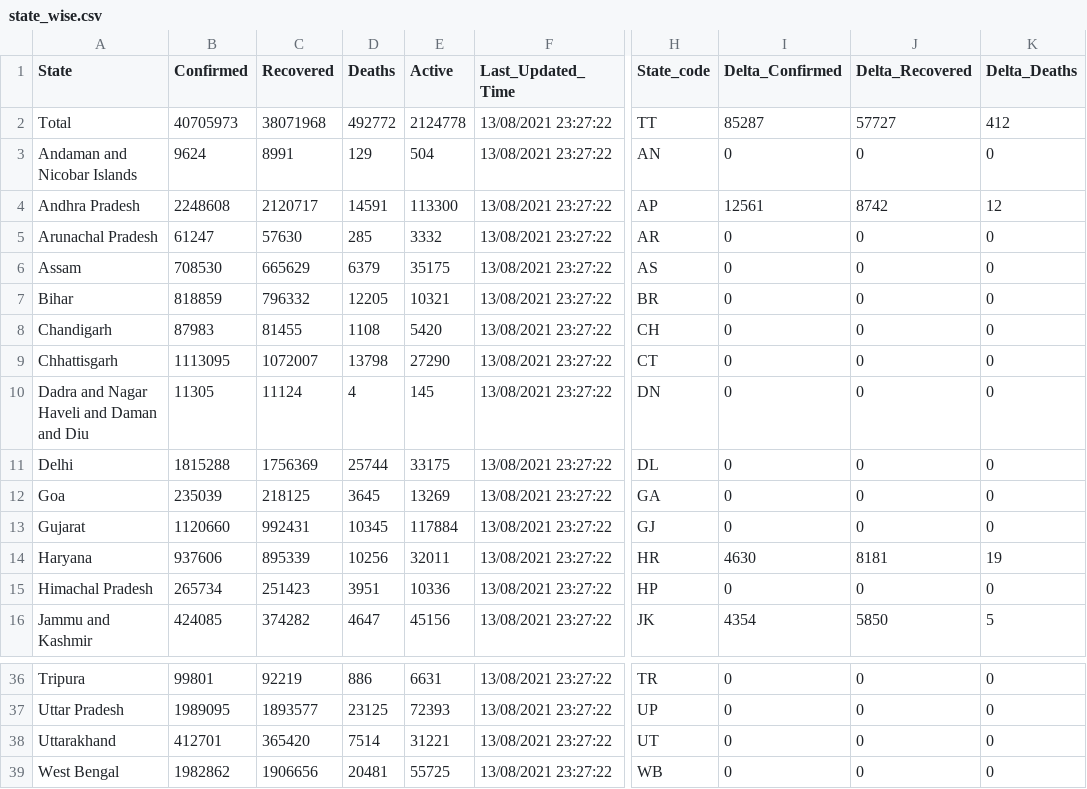
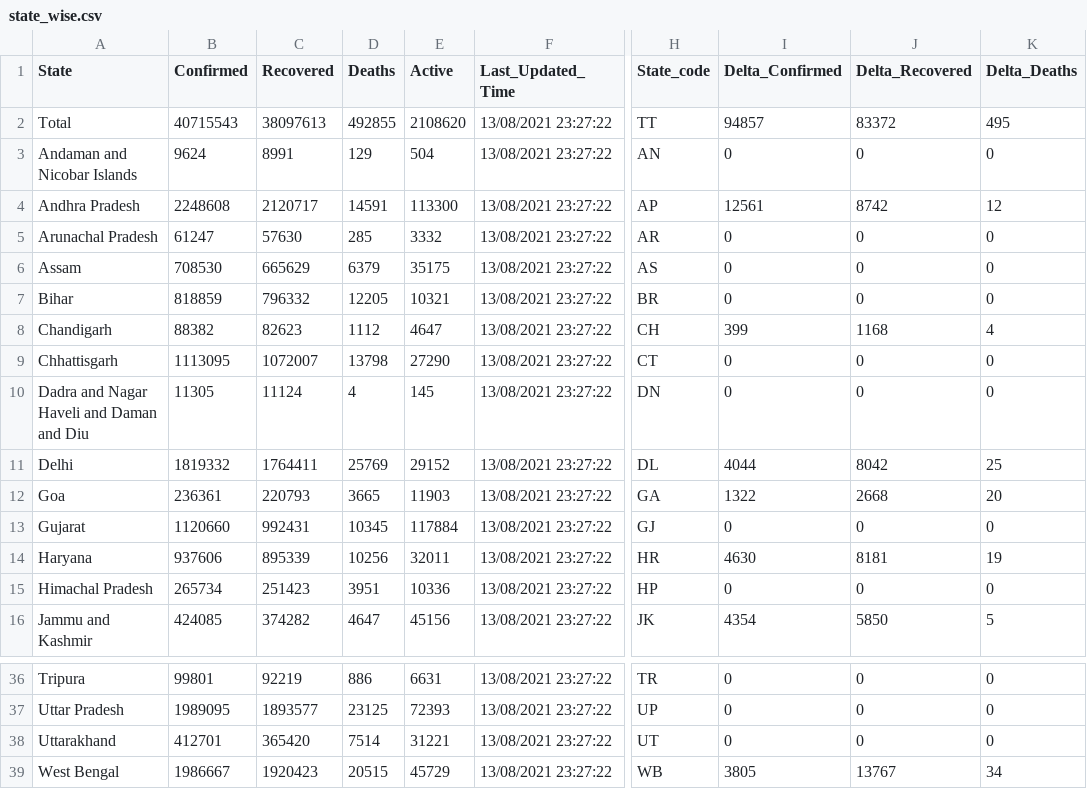
Before and after one commit to abhiramr/covid19bharat_data, a CSV file: csv/latest/state_wise.csv, drawn as a sheet; only a part is shown, gaps mark what is left out; the diff names each change by its address in the sheet, - before the commit and + after, or states it on an @@ line.

```diff
--- a/csv/latest/state_wise.csv
+++ b/csv/latest/state_wise.csv
-B2 (Confirmed): 40705973
+B2 (Confirmed): 40715543
-C2 (Recovered): 38071968
+C2 (Recovered): 38097613
-D2 (Deaths): 492772
+D2 (Deaths): 492855
-E2 (Active): 2124778
+E2 (Active): 2108620
-I2 (Delta_Confirmed): 85287
+I2 (Delta_Confirmed): 94857
-J2 (Delta_Recovered): 57727
+J2 (Delta_Recovered): 83372
-K2 (Delta_Deaths): 412
+K2 (Delta_Deaths): 495
-B8 (Confirmed): 87983
+B8 (Confirmed): 88382
-C8 (Recovered): 81455
+C8 (Recovered): 82623
-D8 (Deaths): 1108
+D8 (Deaths): 1112
-E8 (Active): 5420
+E8 (Active): 4647
-I8 (Delta_Confirmed): 0
+I8 (Delta_Confirmed): 399
-J8 (Delta_Recovered): 0
+J8 (Delta_Recovered): 1168
-K8 (Delta_Deaths): 0
+K8 (Delta_Deaths): 4
-B11 (Confirmed): 1815288
+B11 (Confirmed): 1819332
-C11 (Recovered): 1756369
+C11 (Recovered): 1764411
-D11 (Deaths): 25744
+D11 (Deaths): 25769
-E11 (Active): 33175
+E11 (Active): 29152
-I11 (Delta_Confirmed): 0
+I11 (Delta_Confirmed): 4044
-J11 (Delta_Recovered): 0
+J11 (Delta_Recovered): 8042
-K11 (Delta_Deaths): 0
+K11 (Delta_Deaths): 25
-B12 (Confirmed): 235039
+B12 (Confirmed): 236361
-C12 (Recovered): 218125
+C12 (Recovered): 220793
-D12 (Deaths): 3645
+D12 (Deaths): 3665
-E12 (Active): 13269
+E12 (Active): 11903
-I12 (Delta_Confirmed): 0
+I12 (Delta_Confirmed): 1322
-J12 (Delta_Recovered): 0
+J12 (Delta_Recovered): 2668
-K12 (Delta_Deaths): 0
+K12 (Delta_Deaths): 20
-B39 (Confirmed): 1982862
+B39 (Confirmed): 1986667
-C39 (Recovered): 1906656
+C39 (Recovered): 1920423
-D39 (Deaths): 20481
+D39 (Deaths): 20515
-E39 (Active): 55725
+E39 (Active): 45729
-I39 (Delta_Confirmed): 0
+I39 (Delta_Confirmed): 3805
-J39 (Delta_Recovered): 0
+J39 (Delta_Recovered): 13767
-K39 (Delta_Deaths): 0
+K39 (Delta_Deaths): 34
```
Also changed, not shown: csv/latest/district_wise.csv, 19 other files.
